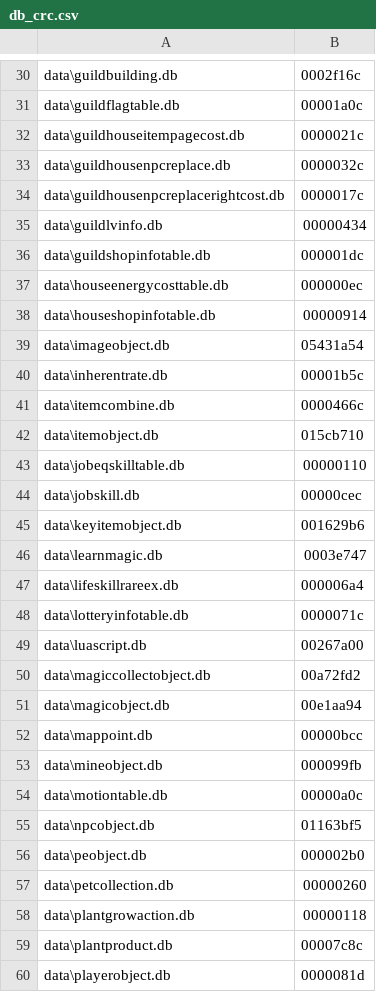
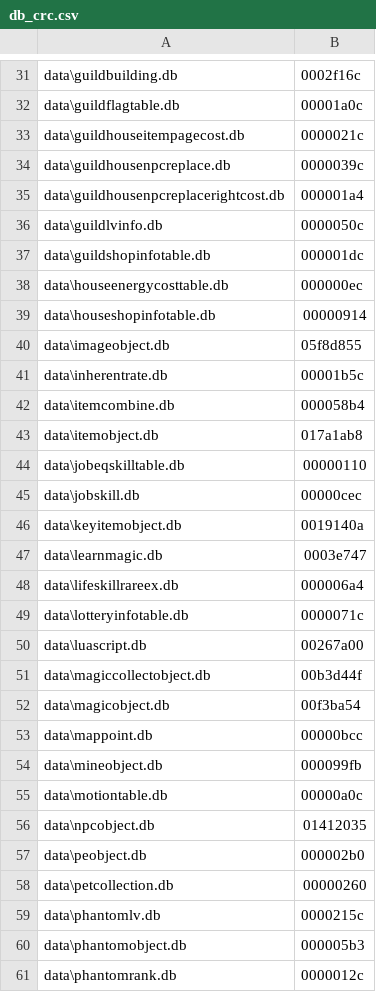
Before and after one commit to McBen/FDB_Extractor2, a CSV file: field_def/db_crc.csv, drawn as a sheet; only a part is shown, gaps mark what is left out; the shorter side is filled out with more unchanged rows; the diff covers the shown part only.

```diff
--- a/field_def/db_crc.csv
+++ b/field_def/db_crc.csv
@@ -32,5 +33,5 @@ data\guildflagtable.db;00001a0c
 data\guildhouseitempagecost.db;0000021c
-data\guildhousenpcreplace.db;0000032c
-data\guildhousenpcreplacerightcost.db;0000017c
-data\guildlvinfo.db;00000434
+data\guildhousenpcreplace.db;0000039c
+data\guildhousenpcreplacerightcost.db;000001a4
+data\guildlvinfo.db;0000050c
 data\guildshopinfotable.db;000001dc
@@ -38,9 +39,9 @@ data\houseenergycosttable.db;000000ec
 data\houseshopinfotable.db;00000914
-data\imageobject.db;05431a54
+data\imageobject.db;05f8d855
 data\inherentrate.db;00001b5c
-data\itemcombine.db;0000466c
-data\itemobject.db;015cb710
+data\itemcombine.db;000058b4
+data\itemobject.db;017a1ab8
 data\jobeqskilltable.db;00000110
 data\jobskill.db;00000cec
-data\keyitemobject.db;001629b6
+data\keyitemobject.db;0019140a
 data\learnmagic.db;0003e747
@@ -49,4 +50,4 @@ data\lotteryinfotable.db;0000071c
 data\luascript.db;00267a00
-data\magiccollectobject.db;00a72fd2
-data\magicobject.db;00e1aa94
+data\magiccollectobject.db;00b3d44f
+data\magicobject.db;00f3ba54
 data\mappoint.db;00000bcc
@@ -54,4 +55,7 @@ data\mineobject.db;000099fb
 data\motiontable.db;00000a0c
-data\npcobject.db;01163bf5
+data\npcobject.db;01412035
 data\peobject.db;000002b0
 data\petcollection.db;00000260
+data\phantomlv.db;0000215c
+data\phantomobject.db;000005b3
+data\phantomrank.db;0000012c
```
Also changed, not shown: 2 added rows and 19 edited cells elsewhere in this file, field_def/fields.csv.
